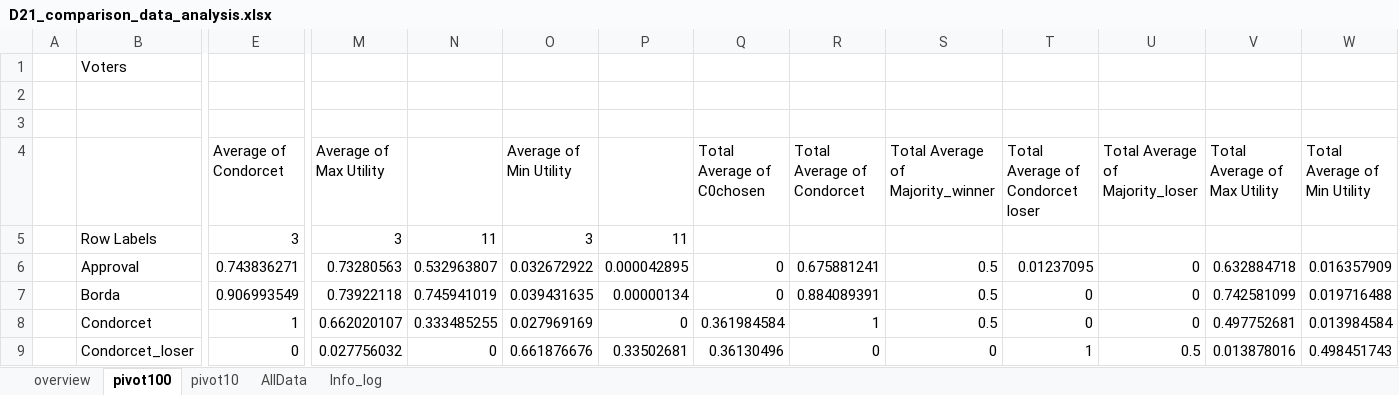
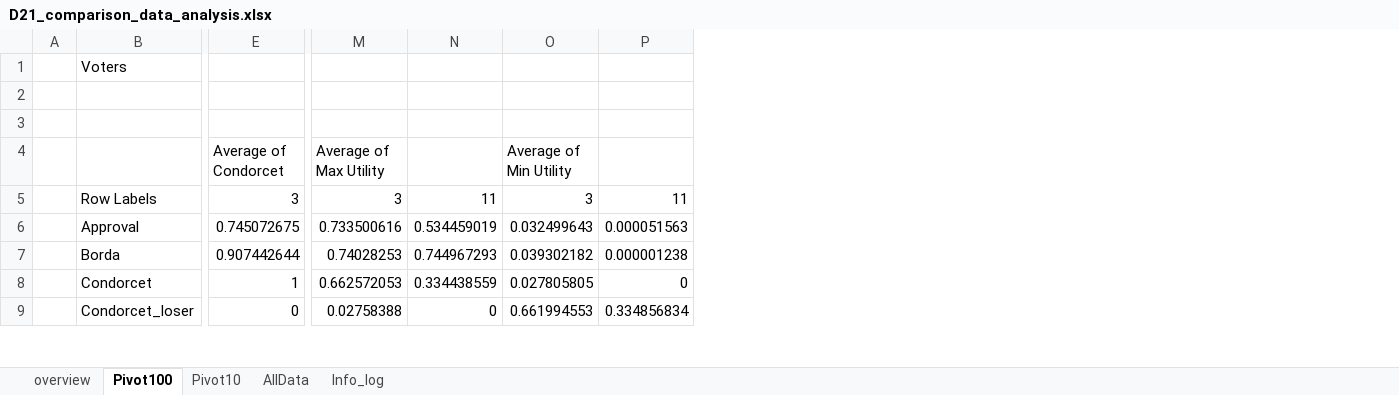
Before and after one commit to alotbsol/IH21_D21_comparison, an Excel workbook: D21_comparison_data_analysis.xlsx, sheet Pivot100, drawn as a sheet; only a part is shown, gaps mark what is left out; values as stored, in another font and other column widths than the file's, no borders; the diff covers the shown part only; the diff names each change by its address in the sheet, - before the commit and + after, or states it on an @@ line.

```diff
--- a/D21_comparison_data_analysis.xlsx (sheet Pivot100)
+++ b/D21_comparison_data_analysis.xlsx (sheet Pivot100)
-sheet tab: pivot100
+sheet tab: Pivot100
-sheet tab: pivot10
+sheet tab: Pivot10
-column Q, rows 4-9: Total Average of C0chosen |  | 0 | 0 | 0.361984584 | 0.36130496
-column R, rows 4-9: Total Average of Condorcet |  | 0.675881241 | 0.884089391 | 1 | 0
-column S, rows 4-9: Total Average of Majority_winner |  | 0.5 | 0.5 | 0.5 | 0
-column T, rows 4-9: Total Average of Condorcet loser |  | 0.01237095 | 0 | 0 | 1
-column U, rows 4-9: Total Average of Majority_loser |  | 0 | 0 | 0 | 0.5
-column V, rows 4-9: Total Average of Max Utility |  | 0.632884718 | 0.742581099 | 0.497752681 | 0.013878016
-column W, rows 4-9: Total Average of Min Utility |  | 0.016357909 | 0.019716488 | 0.013984584 | 0.498451743
-E6: 0.743836271
+E6: 0.745072675
-M6: 0.73280563
+M6: 0.733500616
-N6: 0.532963807
+N6: 0.534459019
-O6: 0.032672922
+O6: 0.032499643
-P6: 0.000042895
+P6: 0.000051563
-E7: 0.906993549
+E7: 0.907442644
-M7: 0.73922118
+M7: 0.74028253
-N7: 0.745941019
+N7: 0.744967293
-O7: 0.039431635
+O7: 0.039302182
-P7: 0.00000134
+P7: 0.000001238
-M8: 0.662020107
+M8: 0.662572053
-N8: 0.333485255
+N8: 0.334438559
-O8: 0.027969169
+O8: 0.027805805
-M9: 0.027756032
+M9: 0.02758388
-O9: 0.661876676
+O9: 0.661994553
-P9: 0.33502681
+P9: 0.334856834
```
Also changed, not shown: 1 removed row and 67 edited cells elsewhere in this sheet, sheet AllData, sheet Pivot10, sheet overview, sheet Info_log.
